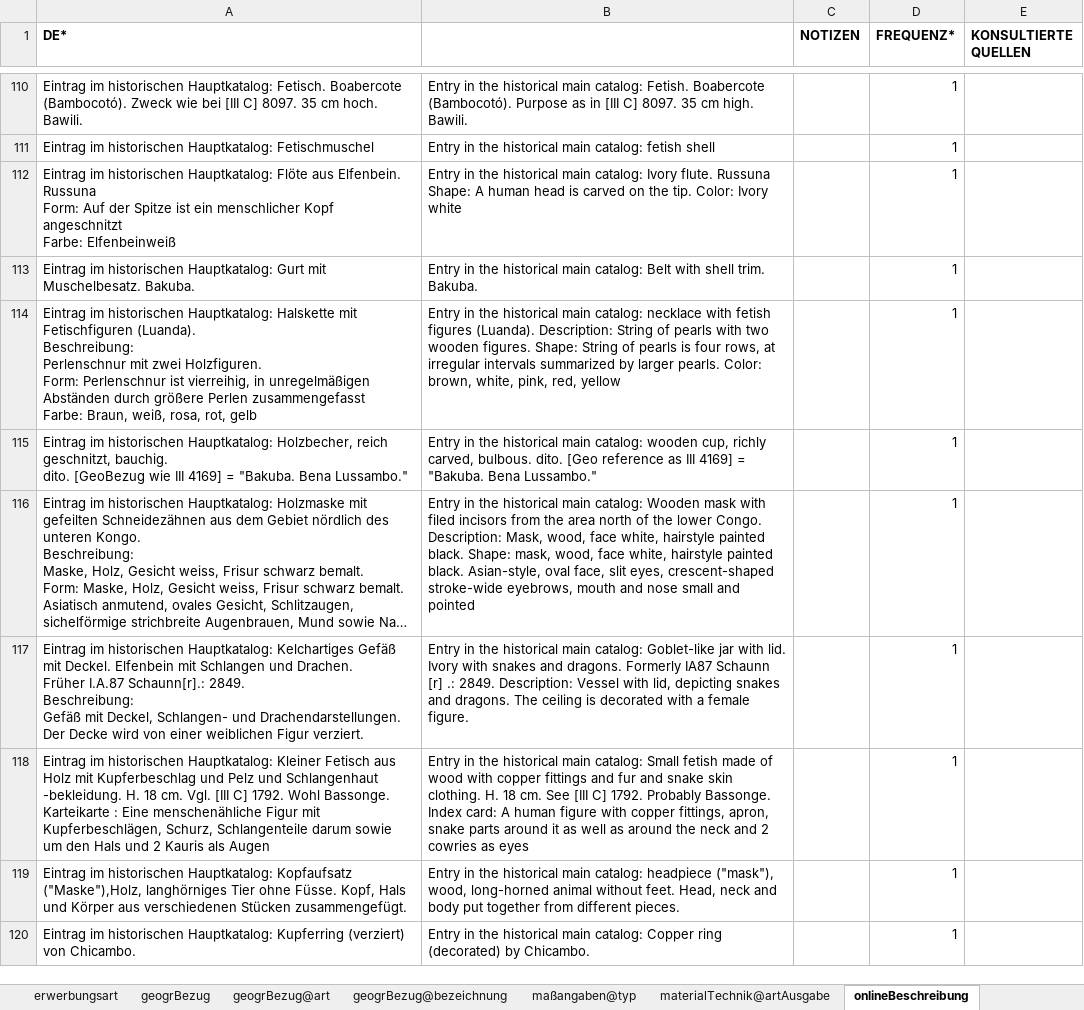
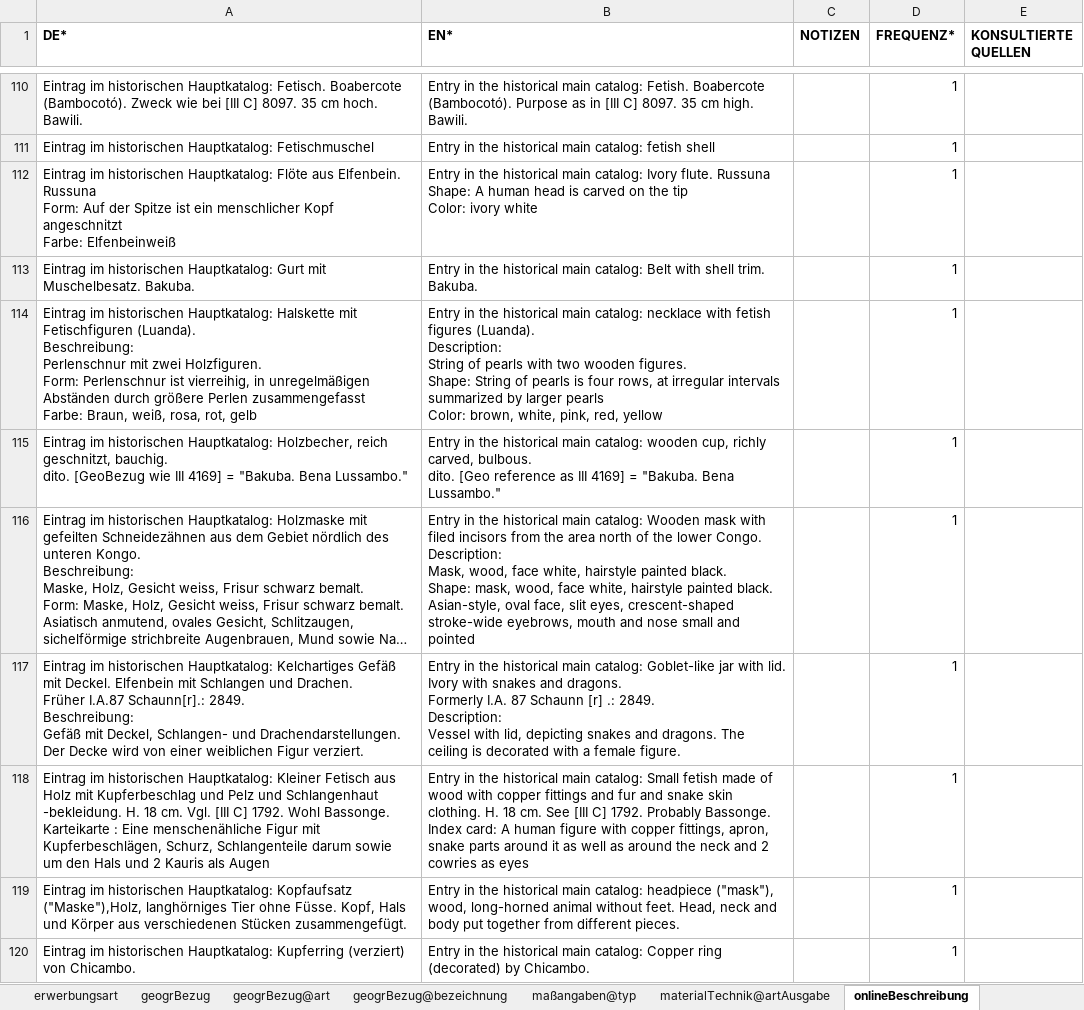
Before and after one commit to mokko/RST-levelup, an Excel workbook: data2/EM-SM/translate.xlsx, sheet onlineBeschreibung, drawn as a sheet; only a part is shown, gaps mark what is left out; long unchanged cells end in …; values as stored, in another font and other column widths than the file's, no borders; ↵ is a line break in a cell; the diff covers the shown part only; the diff names each change by its address in the sheet, - before the commit and + after, or states it on an @@ line.

```diff
--- a/data2/EM-SM/translate.xlsx (sheet onlineBeschreibung)
+++ b/data2/EM-SM/translate.xlsx (sheet onlineBeschreibung)
-B1: (empty)
+B1: EN*
-B112 (EN*): …on the tip. Color: Ivory white
+B112 (EN*): …on the tip ↵ Color: ivory white
-B114 (EN*): …by larger pearls. Color: brown,…
+B114 (EN*): …by larger pearls ↵ Color: brown,…
-B115 (EN*): …Bena Lussambo."
+B115 (EN*): …Bena Lussambo."
-B116 (EN*): …and pointed
+B116 (EN*): …and pointed
-B117 (EN*): …dragons. Formerly IA87 Schaunn [r]…
+B117 (EN*): …dragons. ↵ Formerly I.A. 87 Schaunn [r]…
-B118 (EN*): …as eyes
+B118 (EN*): …as eyes
```
Also changed, not shown: 157 edited cells elsewhere in this sheet, 1 other file.
